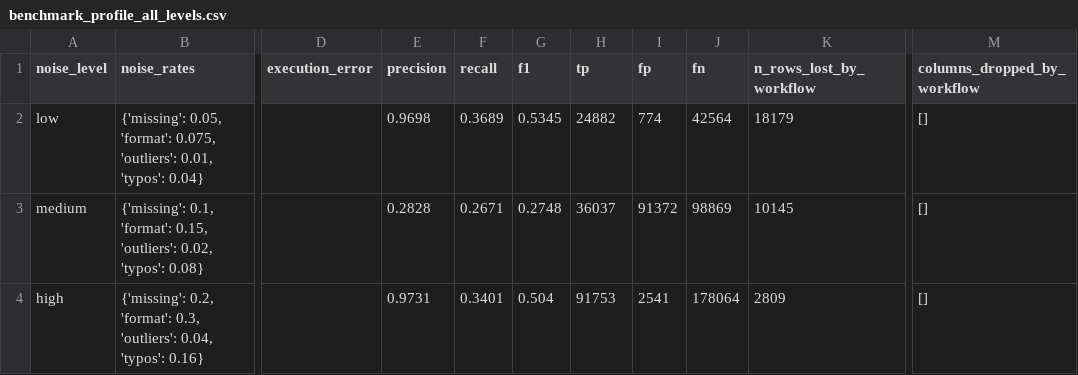
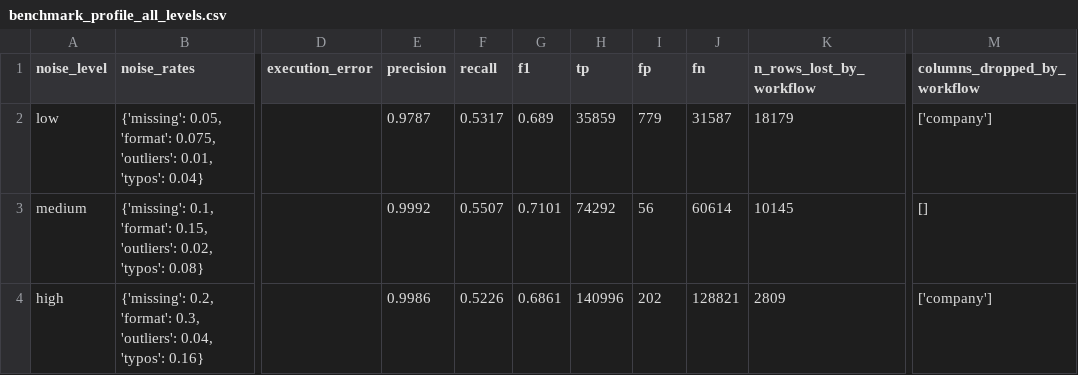
Before and after one commit to Banimo123/LLM-data-prep-evaluation, a CSV file: results/metrics/benchmark_profile_all_levels.csv, drawn as a sheet; only a part is shown, gaps mark what is left out; the diff names each change by its address in the sheet, - before the commit and + after, or states it on an @@ line.

Commit message:
Mise à jour : traçabilité, benchmark relancé, nouveaux résultats

```diff
--- a/results/metrics/benchmark_profile_all_levels.csv
+++ b/results/metrics/benchmark_profile_all_levels.csv
-E2 (precision): 0.9698
+E2 (precision): 0.9787
-F2 (recall): 0.3689
+F2 (recall): 0.5317
-G2 (f1): 0.5345
+G2 (f1): 0.689
-H2 (tp): 24882
+H2 (tp): 35859
-I2 (fp): 774
+I2 (fp): 779
-J2 (fn): 42564
+J2 (fn): 31587
-M2 (columns_dropped_by_workflow): []
+M2 (columns_dropped_by_workflow): ['company']
-E3 (precision): 0.2828
+E3 (precision): 0.9992
-F3 (recall): 0.2671
+F3 (recall): 0.5507
-G3 (f1): 0.2748
+G3 (f1): 0.7101
-H3 (tp): 36037
+H3 (tp): 74292
-I3 (fp): 91372
+I3 (fp): 56
-J3 (fn): 98869
+J3 (fn): 60614
-E4 (precision): 0.9731
+E4 (precision): 0.9986
-F4 (recall): 0.3401
+F4 (recall): 0.5226
-G4 (f1): 0.504
+G4 (f1): 0.6861
-H4 (tp): 91753
+H4 (tp): 140996
-I4 (fp): 2541
+I4 (fp): 202
-J4 (fn): 178064
+J4 (fn): 128821
-M4 (columns_dropped_by_workflow): []
+M4 (columns_dropped_by_workflow): ['company']
```
Also changed, not shown: 19 other files.
